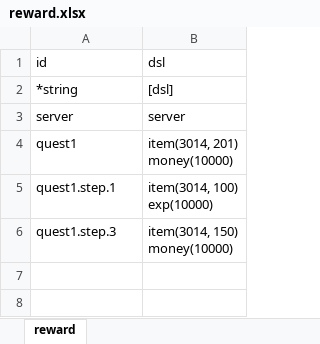
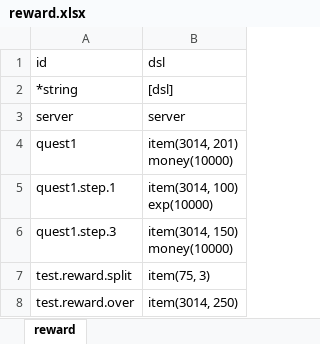
Before and after one commit to boyism80/fb, an Excel workbook: resources/table/reward.xlsx, sheet reward, drawn as a sheet; values as stored, in another font and other column widths than the file's, no borders; the diff names each change by its address in the sheet, - before the commit and + after, or states it on an @@ line.

Commit message:
fix: pay item rewards larger than one stack #723
- character: make a DSL item reward in pieces of the item capacity
- items: refuse a bundle reward or exchange that does not fit in one stack
- reward table: add the test.reward.split and test.reward.over rewards
- integration tests: add the reward split scenario to the item test

```diff
--- a/resources/table/reward.xlsx (sheet reward)
+++ b/resources/table/reward.xlsx (sheet reward)
+row 7: test.reward.split | item(75, 3)
+row 8: test.reward.over | item(3014, 250)
```
Also changed, not shown: 5 other files.
